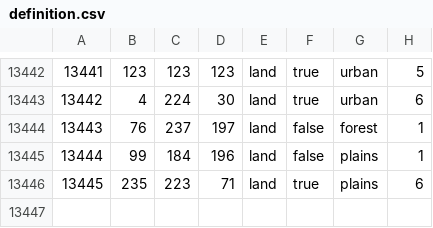
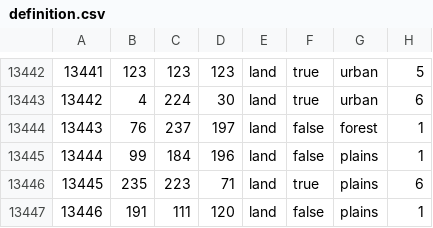
Before and after one commit to GlumptiousMidnightArrives/fallen_eagle, a CSV file: map/definition.csv, drawn as a sheet; only a part is shown, gaps mark what is left out.

```diff
--- a/map/definition.csv
+++ b/map/definition.csv
@@ -13446 +13446,2 @@
 13445;235;223;71;land;true;plains;6
+13446;191;111;120;land;false;plains;1
```
Also changed, not shown: 15 other files.
